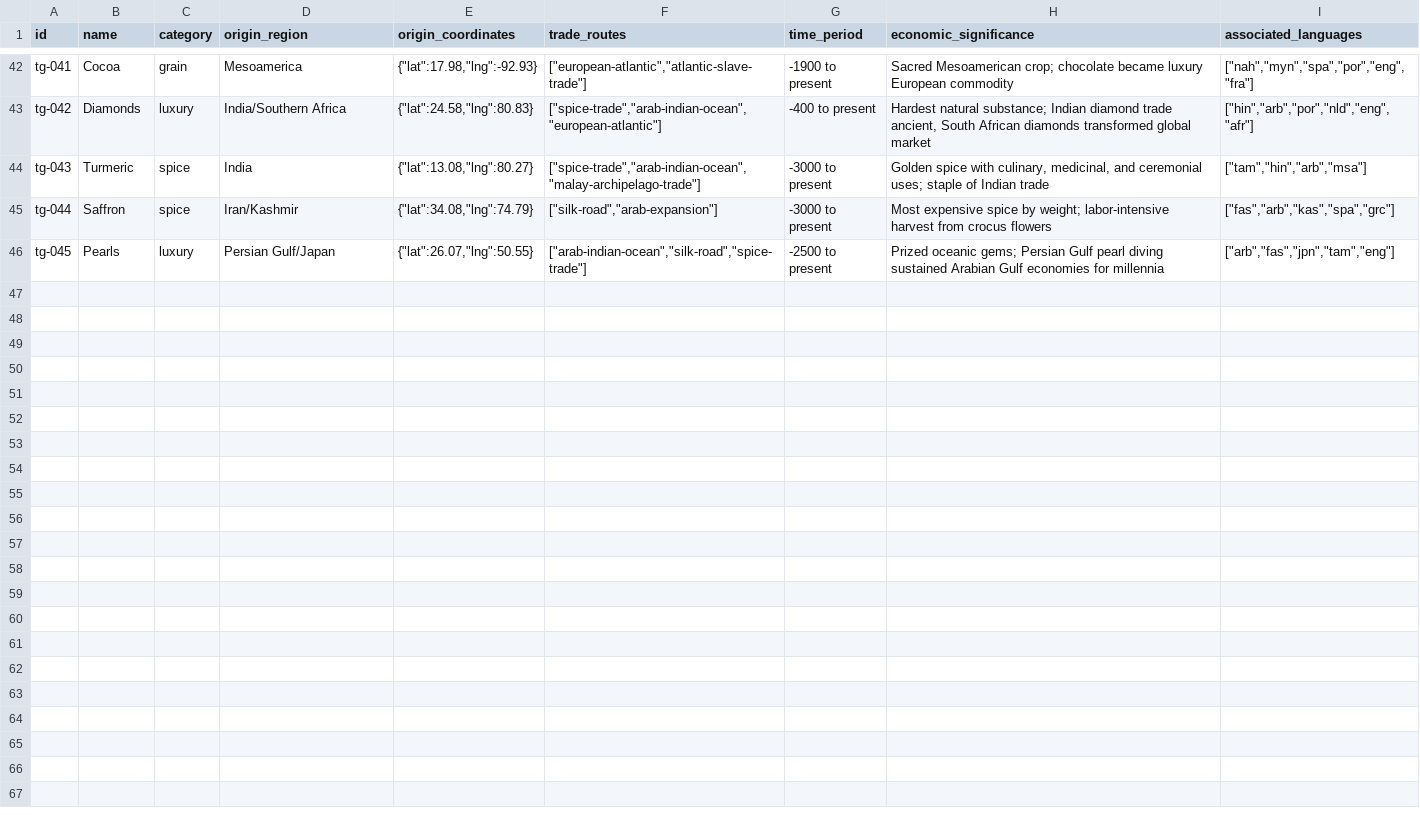
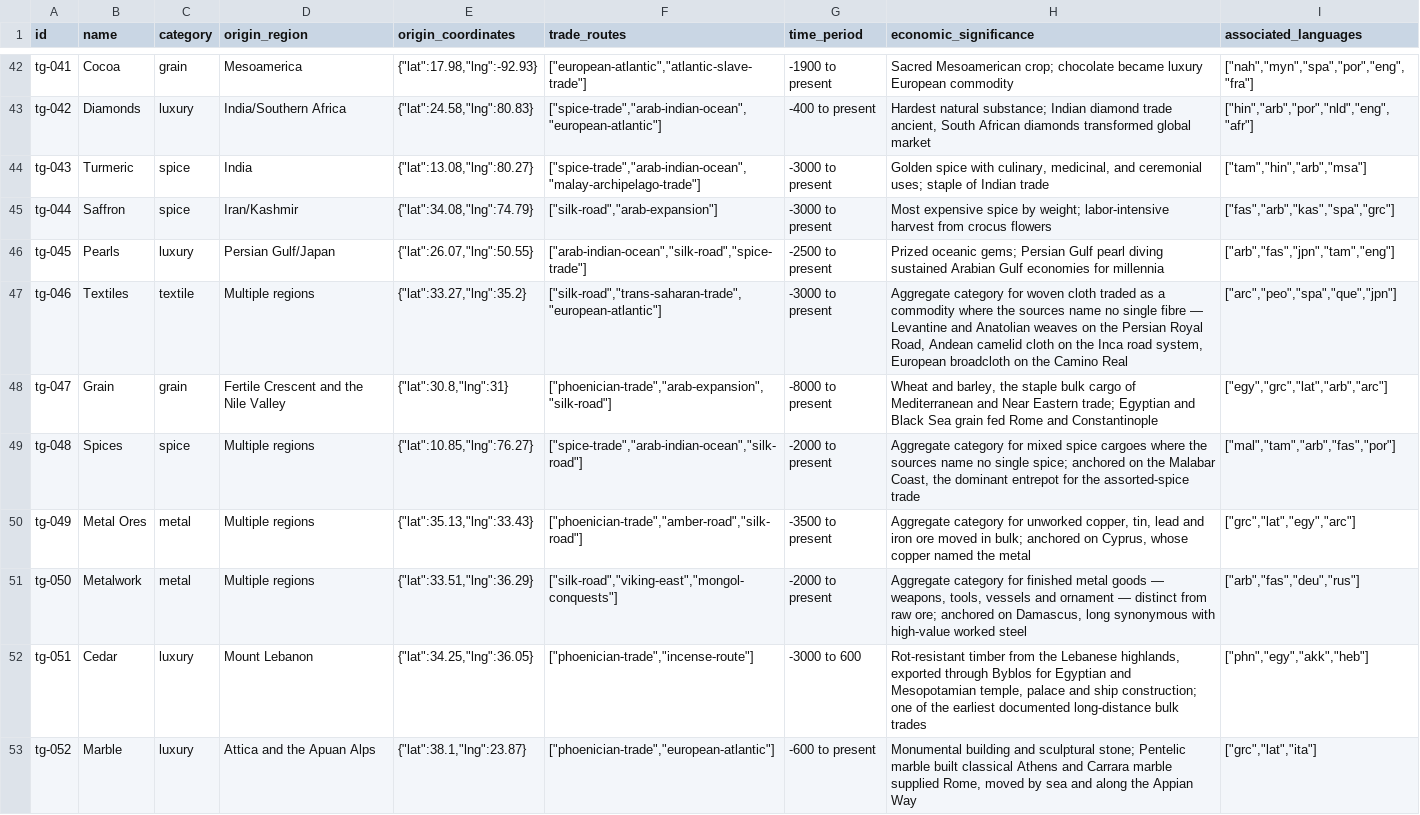
Before and after one commit to danieldekerlegand/pinakes, a TSV file: lexicons/trade-goods.tsv, drawn as a sheet; only a part is shown, gaps mark what is left out; the diff covers the shown part only; the diff names each change by its address in the sheet, - before the commit and + after, or states it on an @@ line.

```diff
--- a/lexicons/trade-goods.tsv
+++ b/lexicons/trade-goods.tsv
+row 47: tg-046 | Textiles | textile | Multiple regions | {"lat":33.27,"lng":35.2} | ["silk-road","trans-saharan-trade","european-atlantic"] | -3000 to present | Aggregate category for woven cloth traded as a commodity where the sources name no single fibre — Levantine and Anatolian weaves on the Persian Royal Road, Andean camelid cloth on the Inca road system, European broadcloth on the Camino Real | ["arc","peo","spa","que","jpn"]
+row 48: tg-047 | Grain | grain | Fertile Crescent and the Nile Valley | {"lat":30.8,"lng":31} | ["phoenician-trade","arab-expansion","silk-road"] | -8000 to present | Wheat and barley, the staple bulk cargo of Mediterranean and Near Eastern trade; Egyptian and Black Sea grain fed Rome and Constantinople | ["egy","grc","lat","arb","arc"]
+row 49: tg-048 | Spices | spice | Multiple regions | {"lat":10.85,"lng":76.27} | ["spice-trade","arab-indian-ocean","silk-road"] | -2000 to present | Aggregate category for mixed spice cargoes where the sources name no single spice; anchored on the Malabar Coast, the dominant entrepot for the assorted-spice trade | ["mal","tam","arb","fas","por"]
+row 50: tg-049 | Metal Ores | metal | Multiple regions | {"lat":35.13,"lng":33.43} | ["phoenician-trade","amber-road","silk-road"] | -3500 to present | Aggregate category for unworked copper, tin, lead and iron ore moved in bulk; anchored on Cyprus, whose copper named the metal | ["grc","lat","egy","arc"]
+row 51: tg-050 | Metalwork | metal | Multiple regions | {"lat":33.51,"lng":36.29} | ["silk-road","viking-east","mongol-conquests"] | -2000 to present | Aggregate category for finished metal goods — weapons, tools, vessels and ornament — distinct from raw ore; anchored on Damascus, long synonymous with high-value worked steel | ["arb","fas","deu","rus"]
+row 52: tg-051 | Cedar | luxury | Mount Lebanon | {"lat":34.25,"lng":36.05} | ["phoenician-trade","incense-route"] | -3000 to 600 | Rot-resistant timber from the Lebanese highlands, exported through Byblos for Egyptian and Mesopotamian temple, palace and ship construction; one of the earliest documented long-distance bulk trades | ["phn","egy","akk","heb"]
+row 53: tg-052 | Marble | luxury | Attica and the Apuan Alps | {"lat":38.1,"lng":23.87} | ["phoenician-trade","european-atlantic"] | -600 to present | Monumental building and sculptural stone; Pentelic marble built classical Athens and Carrara marble supplied Rome, moved by sea and along the Appian Way | ["grc","lat","ita"]
```
Also changed, not shown: 7 added rows elsewhere in this file, lexicons/trade-routes.tsv, scripts/data/trade-routes-additions.tsv, 13 other files.
